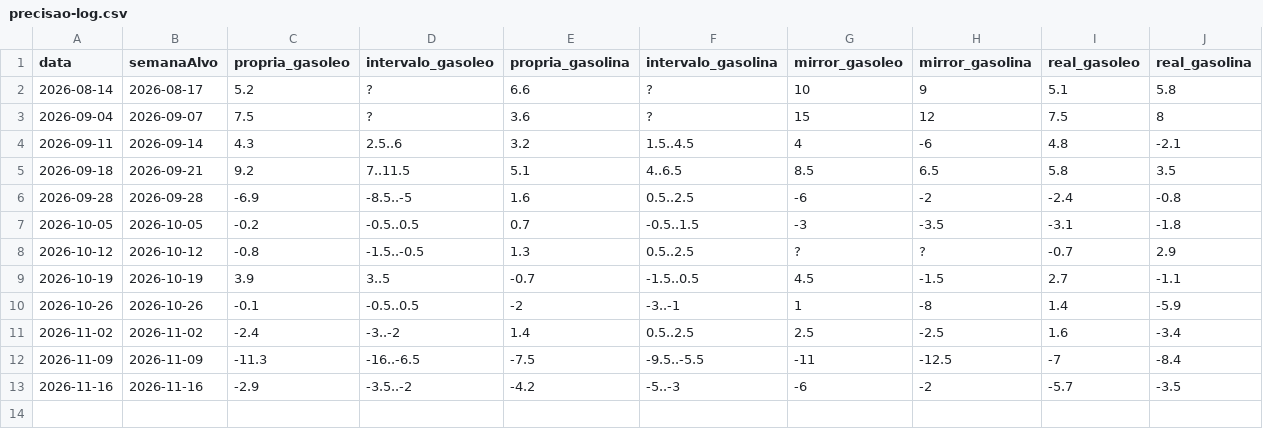
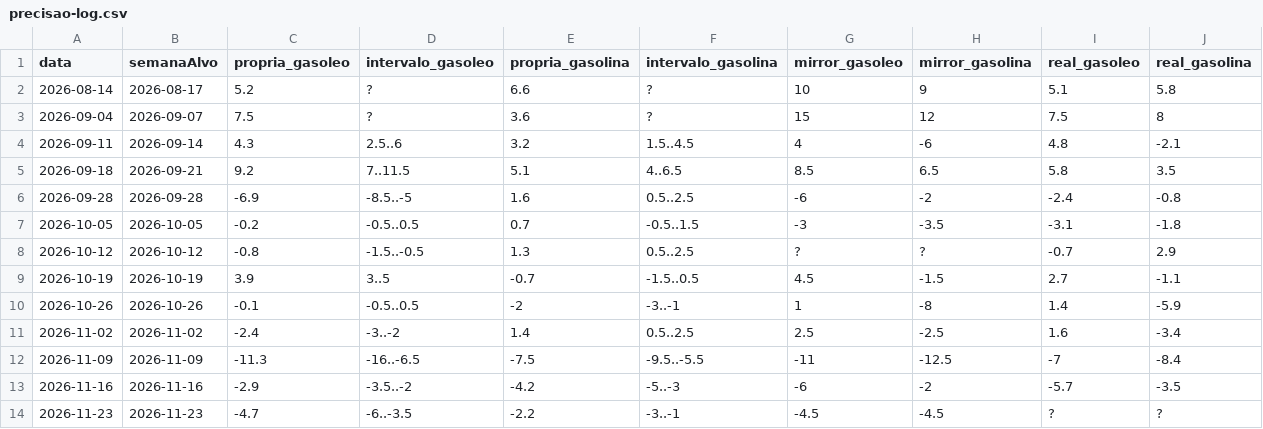
Before and after one commit to pedrofintech/combustiveis-dados, a CSV file: precisao-log.csv, drawn as a sheet.

```diff
--- a/precisao-log.csv
+++ b/precisao-log.csv
@@ -13 +13,2 @@ data;semanaAlvo;propria_gasoleo;intervalo_gasoleo;propria_gasolina;intervalo_gas
 2026-11-16;2026-11-16;-2.9;-3.5..-2;-4.2;-5..-3;-6;-2;-5.7;-3.5
+2026-11-23;2026-11-23;-4.7;-6..-3.5;-2.2;-3..-1;-4.5;-4.5;?;?
```
Also changed, not shown: 2 other files.
